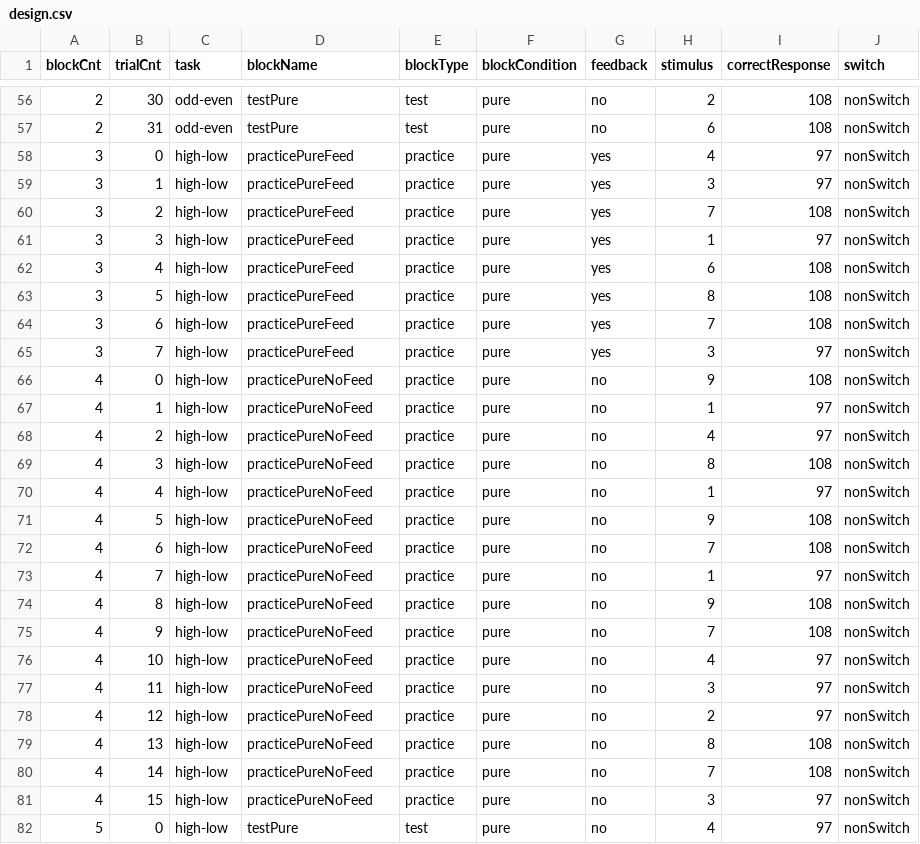
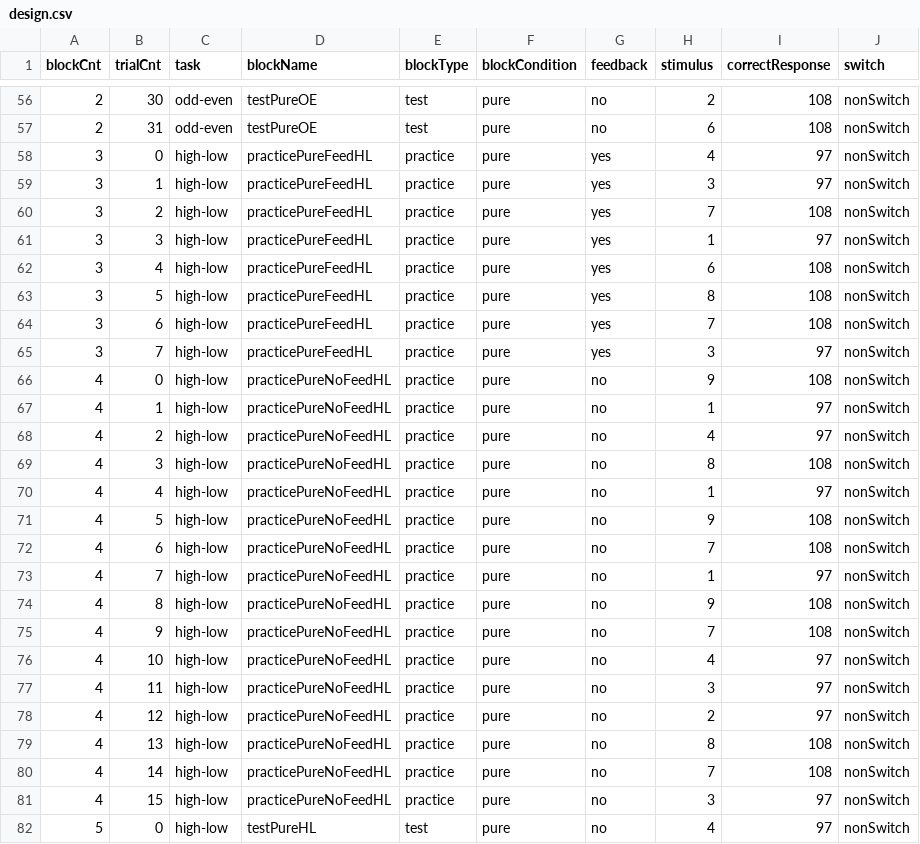
Before and after one commit to ffzg-erudito/cognitive-tasks, a CSV file: scripts/task_switching/task_switching/trials/design.csv, drawn as a sheet; only a part is shown, gaps mark what is left out; the diff covers the shown part only.

Commit message:
add task ID to blockName for pure blocks
started finalizing prototype

```diff
--- a/scripts/task_switching/task_switching/trials/design.csv
+++ b/scripts/task_switching/task_switching/trials/design.csv
@@ -56,27 +56,27 @@ blockCnt,trialCnt,task,blockName,blockType,blockCondition,feedback,stimulus,corr
-2,30,odd-even,testPure,test,pure,no,2,108,nonSwitch
-2,31,odd-even,testPure,test,pure,no,6,108,nonSwitch
-3,0,high-low,practicePureFeed,practice,pure,yes,4,97,nonSwitch
-3,1,high-low,practicePureFeed,practice,pure,yes,3,97,nonSwitch
-3,2,high-low,practicePureFeed,practice,pure,yes,7,108,nonSwitch
-3,3,high-low,practicePureFeed,practice,pure,yes,1,97,nonSwitch
-3,4,high-low,practicePureFeed,practice,pure,yes,6,108,nonSwitch
-3,5,high-low,practicePureFeed,practice,pure,yes,8,108,nonSwitch
-3,6,high-low,practicePureFeed,practice,pure,yes,7,108,nonSwitch
-3,7,high-low,practicePureFeed,practice,pure,yes,3,97,nonSwitch
-4,0,high-low,practicePureNoFeed,practice,pure,no,9,108,nonSwitch
-4,1,high-low,practicePureNoFeed,practice,pure,no,1,97,nonSwitch
-4,2,high-low,practicePureNoFeed,practice,pure,no,4,97,nonSwitch
-4,3,high-low,practicePureNoFeed,practice,pure,no,8,108,nonSwitch
-4,4,high-low,practicePureNoFeed,practice,pure,no,1,97,nonSwitch
-4,5,high-low,practicePureNoFeed,practice,pure,no,9,108,nonSwitch
-4,6,high-low,practicePureNoFeed,practice,pure,no,7,108,nonSwitch
-4,7,high-low,practicePureNoFeed,practice,pure,no,1,97,nonSwitch
-4,8,high-low,practicePureNoFeed,practice,pure,no,9,108,nonSwitch
-4,9,high-low,practicePureNoFeed,practice,pure,no,7,108,nonSwitch
-4,10,high-low,practicePureNoFeed,practice,pure,no,4,97,nonSwitch
-4,11,high-low,practicePureNoFeed,practice,pure,no,3,97,nonSwitch
-4,12,high-low,practicePureNoFeed,practice,pure,no,2,97,nonSwitch
-4,13,high-low,practicePureNoFeed,practice,pure,no,8,108,nonSwitch
-4,14,high-low,practicePureNoFeed,practice,pure,no,7,108,nonSwitch
-4,15,high-low,practicePureNoFeed,practice,pure,no,3,97,nonSwitch
-5,0,high-low,testPure,test,pure,no,4,97,nonSwitch
+2,30,odd-even,testPureOE,test,pure,no,2,108,nonSwitch
+2,31,odd-even,testPureOE,test,pure,no,6,108,nonSwitch
+3,0,high-low,practicePureFeedHL,practice,pure,yes,4,97,nonSwitch
+3,1,high-low,practicePureFeedHL,practice,pure,yes,3,97,nonSwitch
+3,2,high-low,practicePureFeedHL,practice,pure,yes,7,108,nonSwitch
+3,3,high-low,practicePureFeedHL,practice,pure,yes,1,97,nonSwitch
+3,4,high-low,practicePureFeedHL,practice,pure,yes,6,108,nonSwitch
+3,5,high-low,practicePureFeedHL,practice,pure,yes,8,108,nonSwitch
+3,6,high-low,practicePureFeedHL,practice,pure,yes,7,108,nonSwitch
+3,7,high-low,practicePureFeedHL,practice,pure,yes,3,97,nonSwitch
+4,0,high-low,practicePureNoFeedHL,practice,pure,no,9,108,nonSwitch
+4,1,high-low,practicePureNoFeedHL,practice,pure,no,1,97,nonSwitch
+4,2,high-low,practicePureNoFeedHL,practice,pure,no,4,97,nonSwitch
+4,3,high-low,practicePureNoFeedHL,practice,pure,no,8,108,nonSwitch
+4,4,high-low,practicePureNoFeedHL,practice,pure,no,1,97,nonSwitch
+4,5,high-low,practicePureNoFeedHL,practice,pure,no,9,108,nonSwitch
+4,6,high-low,practicePureNoFeedHL,practice,pure,no,7,108,nonSwitch
+4,7,high-low,practicePureNoFeedHL,practice,pure,no,1,97,nonSwitch
+4,8,high-low,practicePureNoFeedHL,practice,pure,no,9,108,nonSwitch
+4,9,high-low,practicePureNoFeedHL,practice,pure,no,7,108,nonSwitch
+4,10,high-low,practicePureNoFeedHL,practice,pure,no,4,97,nonSwitch
+4,11,high-low,practicePureNoFeedHL,practice,pure,no,3,97,nonSwitch
+4,12,high-low,practicePureNoFeedHL,practice,pure,no,2,97,nonSwitch
+4,13,high-low,practicePureNoFeedHL,practice,pure,no,8,108,nonSwitch
+4,14,high-low,practicePureNoFeedHL,practice,pure,no,7,108,nonSwitch
+4,15,high-low,practicePureNoFeedHL,practice,pure,no,3,97,nonSwitch
+5,0,high-low,testPureHL,test,pure,no,4,97,nonSwitch
```
Also changed, not shown: 85 edited cells elsewhere in this file, 3 other files.
